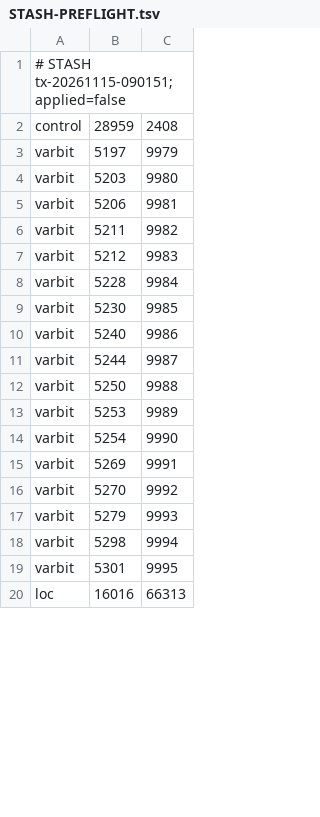
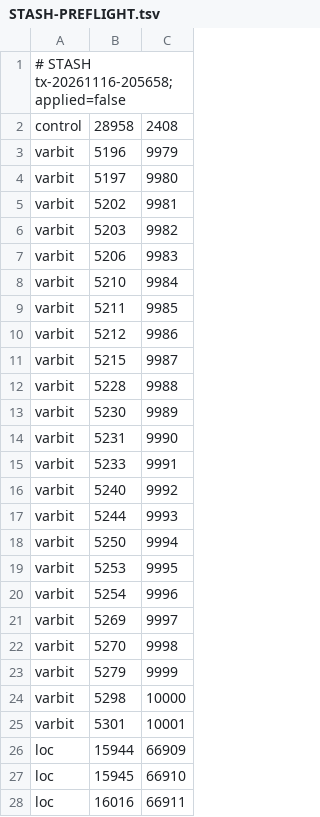
Before and after one commit to Meneerstink/game, a TSV file: docs/CLUE/STASH-PREFLIGHT.tsv, drawn as a sheet; only a part is shown; the diff covers the shown part only.

Commit message:
feat(clue): restore six sourced original emotes with their STASH units

```diff
--- a/docs/CLUE/STASH-PREFLIGHT.tsv
+++ b/docs/CLUE/STASH-PREFLIGHT.tsv
@@ -1,20 +1,28 @@
-# STASH tx-20261115-090151; applied=false
-control	28959	2408
-varbit	5197	9979
-varbit	5203	9980
-varbit	5206	9981
-varbit	5211	9982
-varbit	5212	9983
-varbit	5228	9984
-varbit	5230	9985
-varbit	5240	9986
-varbit	5244	9987
-varbit	5250	9988
-varbit	5253	9989
-varbit	5254	9990
-varbit	5269	9991
-varbit	5270	9992
-varbit	5279	9993
-varbit	5298	9994
-varbit	5301	9995
-loc	16016	66313
+# STASH tx-20261116-205658; applied=false
+control	28958	2408
+varbit	5196	9979
+varbit	5197	9980
+varbit	5202	9981
+varbit	5203	9982
+varbit	5206	9983
+varbit	5210	9984
+varbit	5211	9985
+varbit	5212	9986
+varbit	5215	9987
+varbit	5228	9988
+varbit	5230	9989
+varbit	5231	9990
+varbit	5233	9991
+varbit	5240	9992
+varbit	5244	9993
+varbit	5250	9994
+varbit	5253	9995
+varbit	5254	9996
+varbit	5269	9997
+varbit	5270	9998
+varbit	5279	9999
+varbit	5298	10000
+varbit	5301	10001
+loc	15944	66909
+loc	15945	66910
+loc	16016	66911
```
Also changed, not shown: 10 added rows, 2 removed rows and 46 edited cells elsewhere in this file, docs/CLUE/STASH-CHART-PREFLIGHT.tsv, 28 other files.
